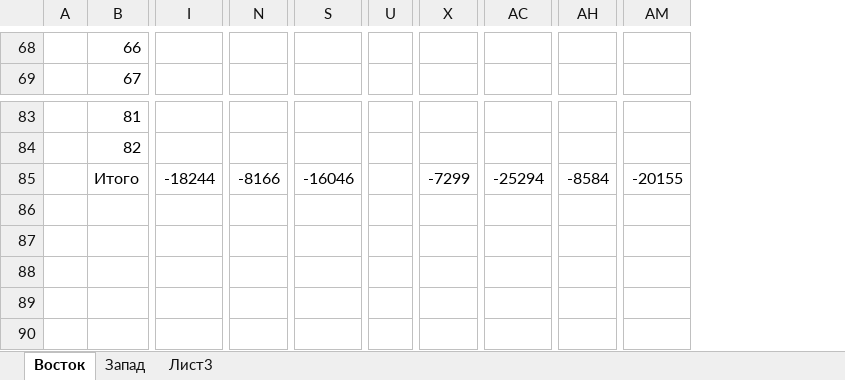
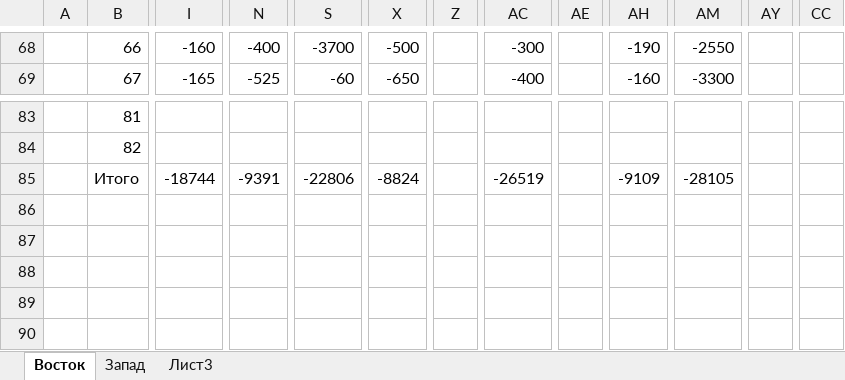
Before and after one commit to EugenySobyanin/Repository_1, an Excel workbook: Ставки/НХЛ 23-24.xlsx, sheet Восток, drawn as a sheet; only a part is shown, gaps mark what is left out; values as stored, in another font and other column widths than the file's, no cell formats; removed rows and columns are numbered as before the commit, all else as after; the diff covers the shown part only; the diff names each change by its address in the sheet, - before the commit and + after, or states it on an @@ line.

```diff
--- a/Ставки/НХЛ 23-24.xlsx (sheet Восток)
+++ b/Ставки/НХЛ 23-24.xlsx (sheet Восток)
-column U, empty
+column Z, empty
+column AE, empty
+column AY, empty
+column CC, empty
-I68: (empty)
+I68: -160
-N68: (empty)
+N68: -400
-S68: (empty)
+S68: -3700
-X68: (empty)
+X68: -500
-AC68: (empty)
+AC68: -300
-AH68: (empty)
+AH68: -190
-AM68: (empty)
+AM68: -2550
-I69: (empty)
+I69: -165
-N69: (empty)
+N69: -525
-S69: (empty)
+S69: -60
-X69: (empty)
+X69: -650
-AC69: (empty)
+AC69: -400
-AH69: (empty)
+AH69: -160
-AM69: (empty)
+AM69: -3300
-I85: -18244
+I85: -18744
-N85: -8166
+N85: -9391
-S85: -16046
+S85: -22806
-X85: -7299
+X85: -8824
-AC85: -25294
+AC85: -26519
-AH85: -8584
+AH85: -9109
-AM85: -20155
+AM85: -28105
```
Also changed, not shown: 1 added column, 3 removed columns and 86 edited cells elsewhere in this sheet, sheet Запад, cell formats, 3 other files.
